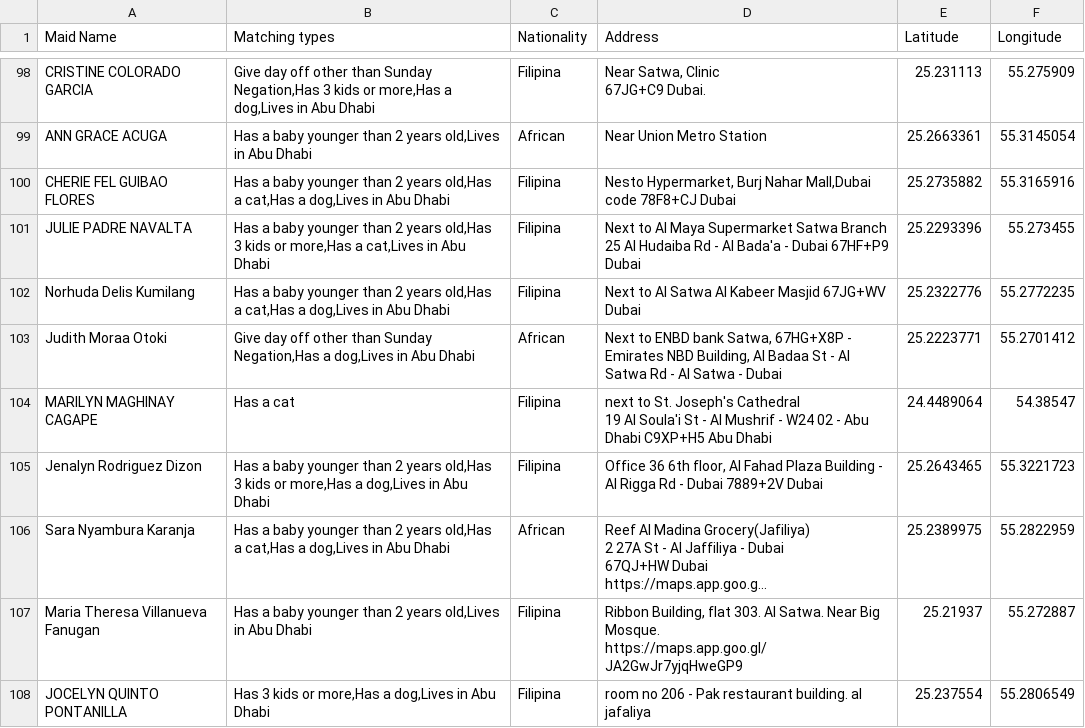
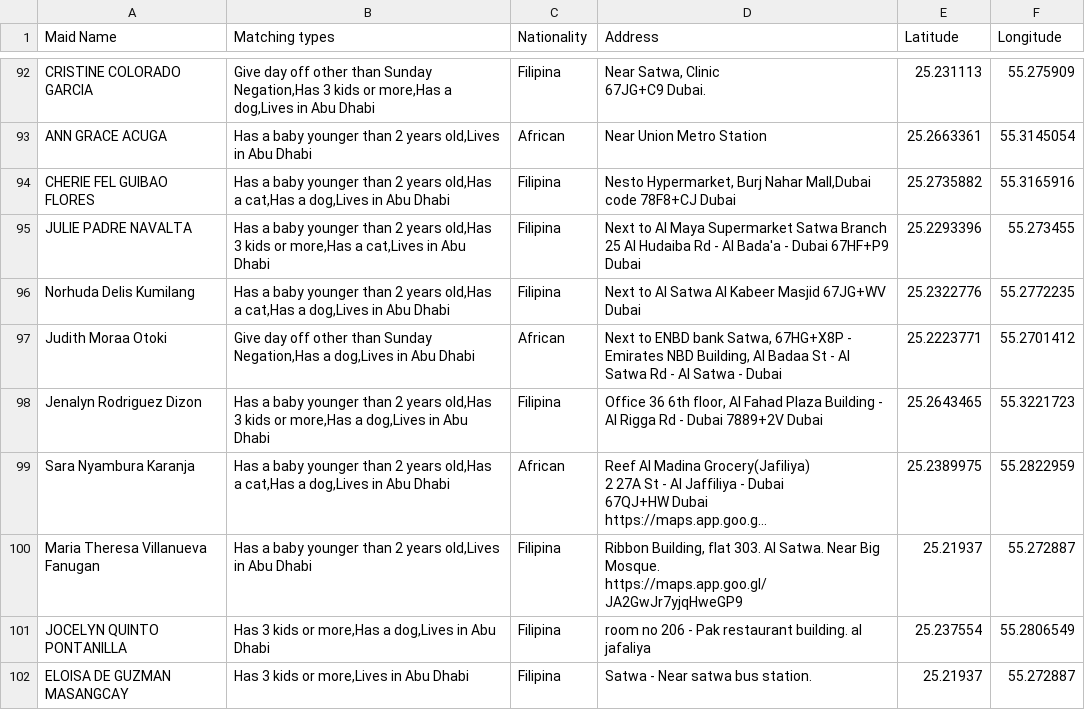
Before and after one commit to charbelchdid/map, a CSV file: Availablemaids.csv, drawn as a sheet; only a part is shown, gaps mark what is left out; the shorter side is filled out with more unchanged rows; long unchanged cells end in …; the diff covers the shown part only.

```diff
--- a/Availablemaids.csv
+++ b/Availablemaids.csv
@@ -131,4 +124,2 @@ Norhuda Delis Kumilang,"Has a baby younger than 2 years old,Has a cat,Has a dog,
 Judith Moraa Otoki,"Give day off other than Sunday Negation,Has a dog,Lives in Abu Dhabi",African,"Next to ENBD bank Satwa, 67HG+X8P - Emirates NBD Building, Al Badaa St - Al Satwa Rd - Al Satwa - Dubai",25.2223771,55.2701412
-MARILYN MAGHINAY CAGAPE,Has a cat,Filipina,"next to St. Joseph's Cathedral
-19 Al Soula'i St - Al Mushrif - W24 02 - Abu Dhabi C9XP+H5 Abu Dhabi",24.4489064,54.38547
 Jenalyn Rodriguez Dizon,"Has a baby younger than 2 years old,Has 3 kids or more,Has a dog,Lives in Abu Dhabi",Filipina,"Office 36 6th floor, Al Fahad Plaza Building - Al Rigga Rd - Dubai 7889+2V Dubai",25.2643465,55.3221723
```
Also changed, not shown: 8 added rows and 19 removed rows elsewhere in this file.
